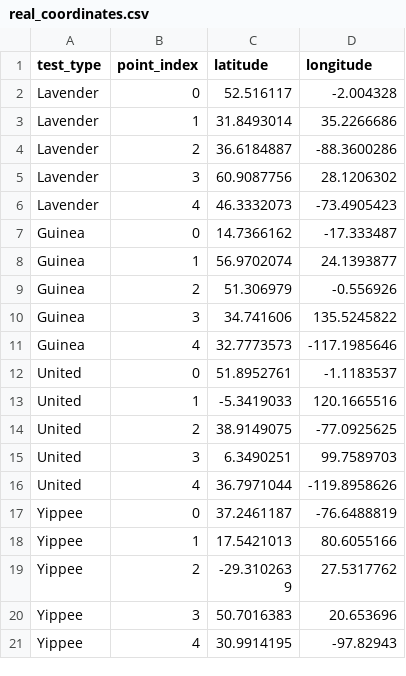
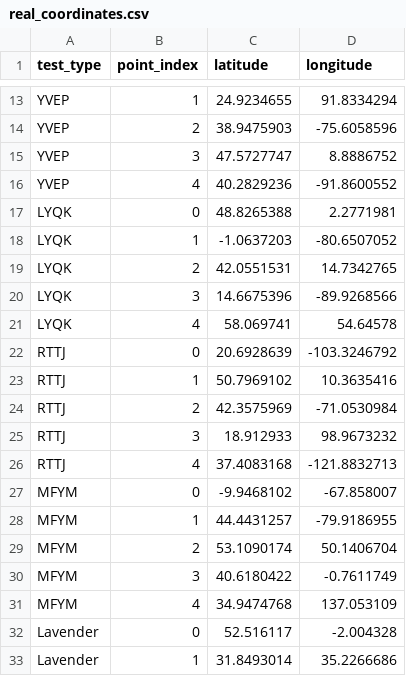
Before and after one commit to rollsroyce0/GeoGuessrGuessr, a CSV file: Roy/ML/Second_Level_ML/real_coordinates.csv, drawn as a sheet; only a part is shown, gaps mark what is left out; the shorter side is filled out with more unchanged rows; the diff covers the shown part only; the diff names each change by its address in the sheet, - before the commit and + after, or states it on an @@ line.

```diff
--- a/Roy/ML/Second_Level_ML/real_coordinates.csv
+++ b/Roy/ML/Second_Level_ML/real_coordinates.csv
+row 13: YVEP | 1 | 24.9234655 | 91.8334294
+row 14: YVEP | 2 | 38.9475903 | -75.6058596
+row 15: YVEP | 3 | 47.5727747 | 8.8886752
+row 16: YVEP | 4 | 40.2829236 | -91.8600552
+row 17: LYQK | 0 | 48.8265388 | 2.2771981
+row 18: LYQK | 1 | -1.0637203 | -80.6507052
+row 19: LYQK | 2 | 42.0551531 | 14.7342765
+row 20: LYQK | 3 | 14.6675396 | -89.9268566
+row 21: LYQK | 4 | 58.069741 | 54.64578
+row 22: RTTJ | 0 | 20.6928639 | -103.3246792
+row 23: RTTJ | 1 | 50.7969102 | 10.3635416
+row 24: RTTJ | 2 | 42.3575969 | -71.0530984
+row 25: RTTJ | 3 | 18.912933 | 98.9673232
+row 26: RTTJ | 4 | 37.4083168 | -121.8832713
+row 27: MFYM | 0 | -9.9468102 | -67.858007
+row 28: MFYM | 1 | 44.4431257 | -79.9186955
+row 29: MFYM | 2 | 53.1090174 | 50.1406704
+row 30: MFYM | 3 | 40.6180422 | -0.7611749
+row 31: MFYM | 4 | 34.9474768 | 137.053109
```
Also changed, not shown: 11 added rows elsewhere in this file, 7 other files.
